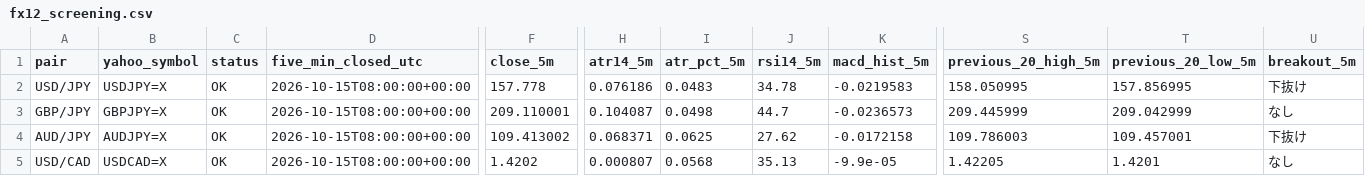
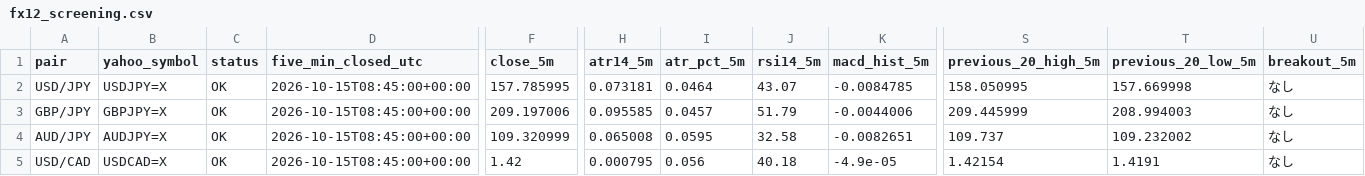
Before and after one commit to reonest/fx12-auto-analysis, a CSV file: docs/fx12_screening.csv, drawn as a sheet; only a part is shown, gaps mark what is left out; the diff covers the shown part only; the diff names each change by its address in the sheet, - before the commit and + after, or states it on an @@ line.

```diff
--- a/docs/fx12_screening.csv
+++ b/docs/fx12_screening.csv
-D2:D5 (five_min_closed_utc): 2026-10-15T08:00:00+00:00
+D2:D5 (five_min_closed_utc): 2026-10-15T08:45:00+00:00
-F2 (close_5m): 157.778
+F2 (close_5m): 157.785995
-H2 (atr14_5m): 0.076186
+H2 (atr14_5m): 0.073181
-I2 (atr_pct_5m): 0.0483
+I2 (atr_pct_5m): 0.0464
-J2 (rsi14_5m): 34.78
+J2 (rsi14_5m): 43.07
-K2 (macd_hist_5m): -0.0219583
+K2 (macd_hist_5m): -0.0084785
-T2 (previous_20_low_5m): 157.856995
+T2 (previous_20_low_5m): 157.669998
-U2 (breakout_5m): 下抜け
+U2 (breakout_5m): なし
-F3 (close_5m): 209.110001
+F3 (close_5m): 209.197006
-H3 (atr14_5m): 0.104087
+H3 (atr14_5m): 0.095585
-I3 (atr_pct_5m): 0.0498
+I3 (atr_pct_5m): 0.0457
-J3 (rsi14_5m): 44.7
+J3 (rsi14_5m): 51.79
-K3 (macd_hist_5m): -0.0236573
+K3 (macd_hist_5m): -0.0044006
-T3 (previous_20_low_5m): 209.042999
+T3 (previous_20_low_5m): 208.994003
-F4 (close_5m): 109.413002
+F4 (close_5m): 109.320999
-H4 (atr14_5m): 0.068371
+H4 (atr14_5m): 0.065008
-I4 (atr_pct_5m): 0.0625
+I4 (atr_pct_5m): 0.0595
-J4 (rsi14_5m): 27.62
+J4 (rsi14_5m): 32.58
-K4 (macd_hist_5m): -0.0172158
+K4 (macd_hist_5m): -0.0082651
-S4 (previous_20_high_5m): 109.786003
+S4 (previous_20_high_5m): 109.737
-T4 (previous_20_low_5m): 109.457001
+T4 (previous_20_low_5m): 109.232002
-U4 (breakout_5m): 下抜け
+U4 (breakout_5m): なし
-F5 (close_5m): 1.4202
+F5 (close_5m): 1.42
-H5 (atr14_5m): 0.000807
+H5 (atr14_5m): 0.000795
-I5 (atr_pct_5m): 0.0568
+I5 (atr_pct_5m): 0.056
-J5 (rsi14_5m): 35.13
+J5 (rsi14_5m): 40.18
-K5 (macd_hist_5m): -9.9e-05
+K5 (macd_hist_5m): -4.9e-05
-S5 (previous_20_high_5m): 1.42205
+S5 (previous_20_high_5m): 1.42154
-T5 (previous_20_low_5m): 1.4201
+T5 (previous_20_low_5m): 1.4191
```
Also changed, not shown: 66 edited cells elsewhere in this file, 2 other files.
